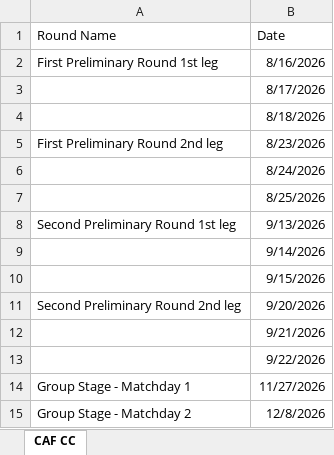
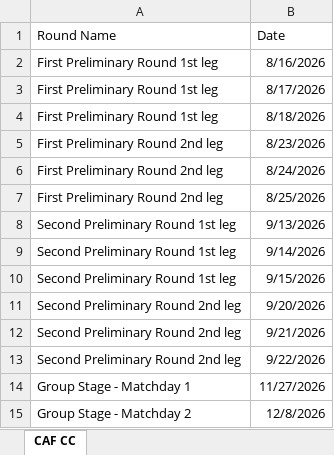
Before and after one commit to ghassanelgendy/egyptian-premier-league-schedule-optimizer, an Excel workbook: data/CAF CC.xlsx, sheet CAF CC, drawn as a sheet; only a part is shown; values as stored, in another font and other column widths than the file's, no borders; table styles not drawn; the diff names each change by its address in the sheet, - before the commit and + after, or states it on an @@ line.

```diff
--- a/data/CAF CC.xlsx (sheet CAF CC)
+++ b/data/CAF CC.xlsx (sheet CAF CC)
-A3:A4 (Round Name): (empty)
+A3:A4 (Round Name): First Preliminary Round 1st leg
-A6:A7 (Round Name): (empty)
+A6:A7 (Round Name): First Preliminary Round 2nd leg
-A9:A10 (Round Name): (empty)
+A9:A10 (Round Name): Second Preliminary Round 1st leg
-A12:A13 (Round Name): (empty)
+A12:A13 (Round Name): Second Preliminary Round 2nd leg
```
Also changed, not shown: data/CAF CL.xlsx, data/calendar.xlsx, 4 other files.
